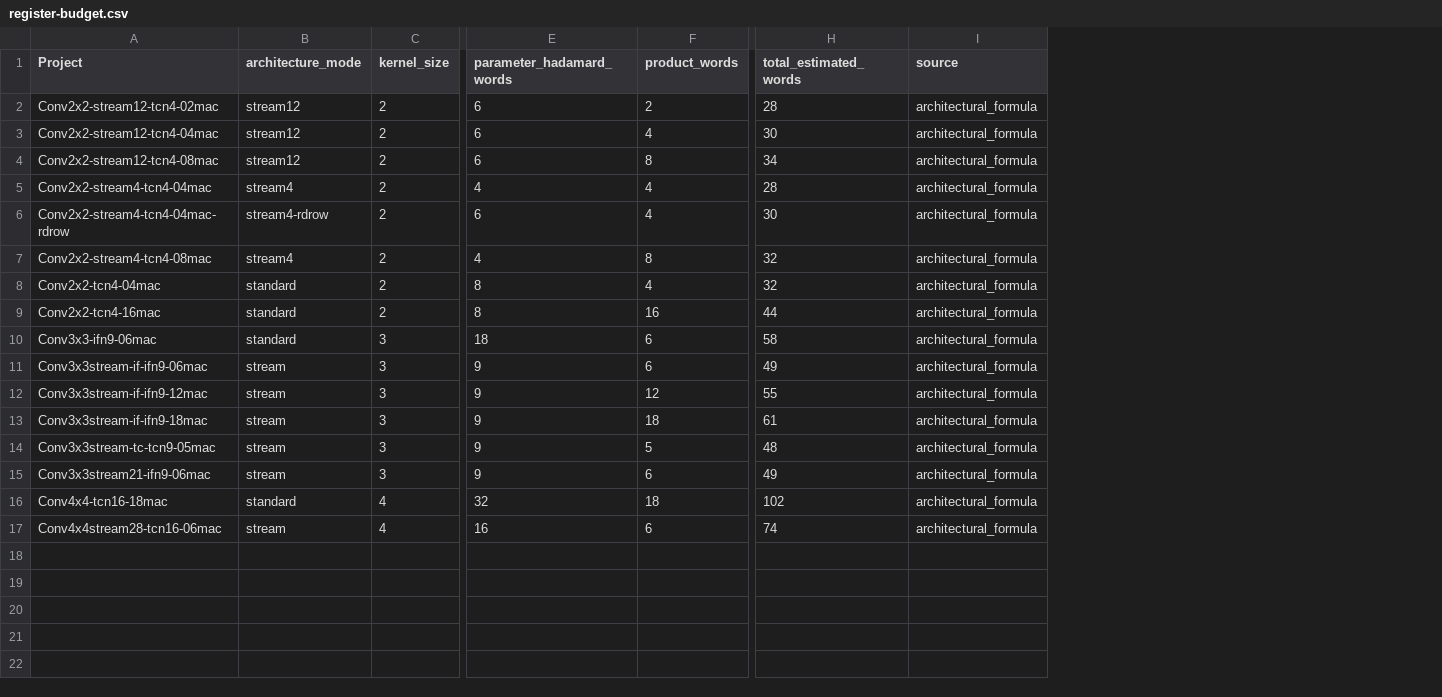
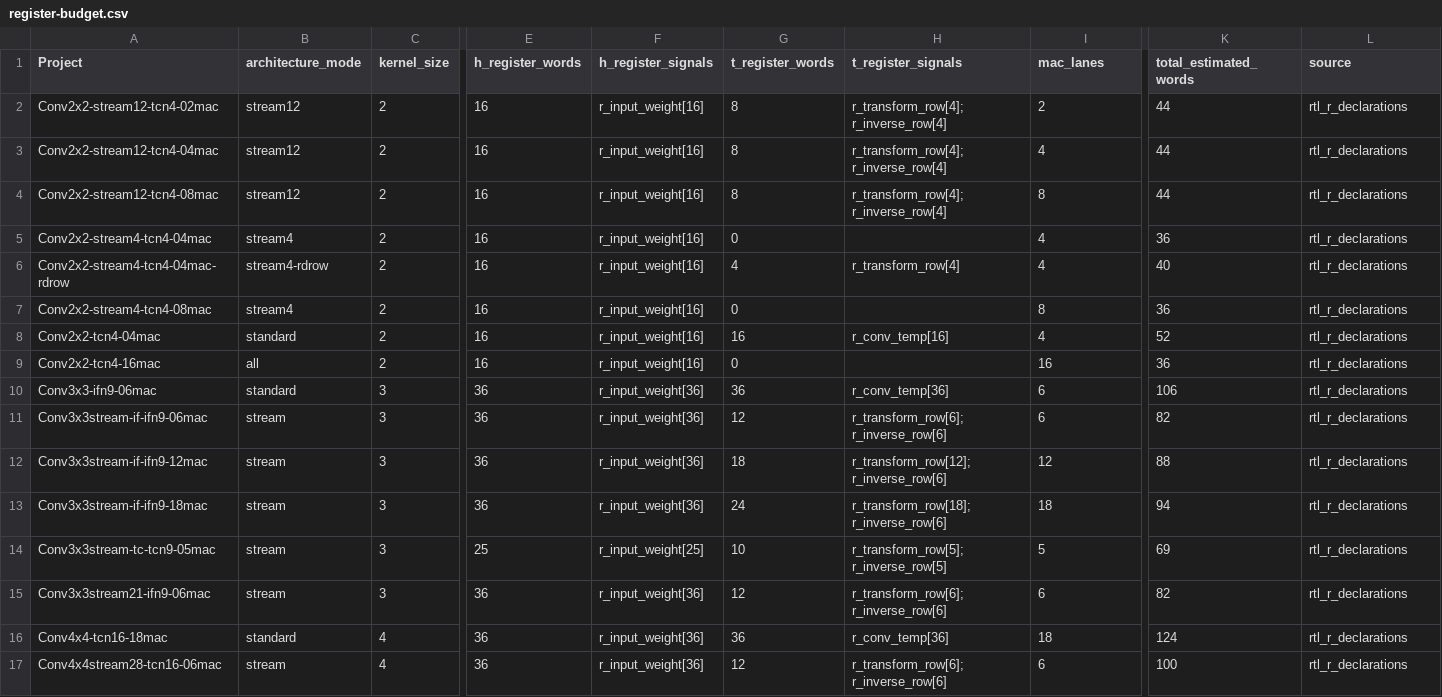
Before and after one commit to tarsioonofrio/FastConv_SystemVerilog, a CSV file: report/register-budget.csv, drawn as a sheet; only a part is shown, gaps mark what is left out; removed rows and columns are numbered as before the commit, all else as after; the diff names each change by its address in the sheet, - before the commit and + after, or states it on an @@ line.

Commit message:
docs: separate weight and transform register counts

```diff
--- a/report/register-budget.csv
+++ b/report/register-budget.csv
-column E (parameter_hadamard_words), rows 2-17: 6 | 6 | 6 | 4 | 6 | 4 | 8 | 8 | 18 | 9 | 9 | 9 | 9 | 9 | 32 | 16
+column E (h_register_words), rows 2-17: 16 | 16 | 16 | 16 | 16 | 16 | 16 | 16 | 36 | 36 | 36 | 36 | 25 | 36 | 36 | 36
+column F (h_register_signals), rows 2-17: r_input_weight[16] | r_input_weight[16] | r_input_weight[16] | r_input_weight[16] | r_input_weight[16] | r_input_weight[16] | r_input_weight[16] | r_input_weight[16] | r_input_weight[36] | r_input_weight[36] | r_input_weight[36] | r_input_weight[36] | r_input_weight[25] | r_input_weight[36] | r_input_weight[36] | r_input_weight[36]
+column G (t_register_words), rows 2-17: 8 | 8 | 8 | 0 | 4 | 0 | 16 | 0 | 36 | 12 | 18 | 24 | 10 | 12 | 36 | 12
+column H (t_register_signals), rows 2-17: r_transform_row[4]; r_inverse_row[4] | r_transform_row[4]; r_inverse_row[4] | r_transform_row[4]; r_inverse_row[4] |  | r_transform_row[4] |  | r_conv_temp[16] |  | r_conv_temp[36] | r_transform_row[6]; r_inverse_row[6] | r_transform_row[12]; r_inverse_row[6] | r_transform_row[18]; r_inverse_row[6] | r_transform_row[5]; r_inverse_row[5] | r_transform_row[6]; r_inverse_row[6] | r_conv_temp[36] | r_transform_row[6]; r_inverse_row[6]
-I1: product_words
+I1: mac_lanes
-K2 (total_estimated_words): 28
+K2 (total_estimated_words): 44
-L2:L17 (source): architectural_formula
+L2:L17 (source): rtl_r_declarations
-K3 (total_estimated_words): 30
+K3 (total_estimated_words): 44
-K4 (total_estimated_words): 34
+K4 (total_estimated_words): 44
-K5 (total_estimated_words): 28
+K5 (total_estimated_words): 36
-K6 (total_estimated_words): 30
+K6 (total_estimated_words): 40
-K7 (total_estimated_words): 32
+K7 (total_estimated_words): 36
-K8 (total_estimated_words): 32
+K8 (total_estimated_words): 52
-B9 (architecture_mode): standard
+B9 (architecture_mode): all
-K9 (total_estimated_words): 44
+K9 (total_estimated_words): 36
-K10 (total_estimated_words): 58
+K10 (total_estimated_words): 106
-K11 (total_estimated_words): 49
+K11 (total_estimated_words): 82
-K12 (total_estimated_words): 55
+K12 (total_estimated_words): 88
-K13 (total_estimated_words): 61
+K13 (total_estimated_words): 94
-K14 (total_estimated_words): 48
+K14 (total_estimated_words): 69
-K15 (total_estimated_words): 49
+K15 (total_estimated_words): 82
-K16 (total_estimated_words): 102
+K16 (total_estimated_words): 124
-K17 (total_estimated_words): 74
+K17 (total_estimated_words): 100
```
Also changed, not shown: rtl/conv2x2/report/register-budget.csv, rtl/conv3x3stream-if/report/register-budget.csv, 37 other files.
